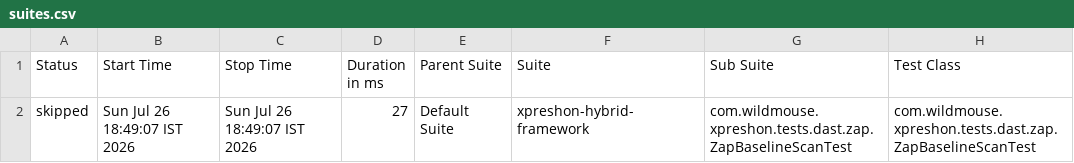
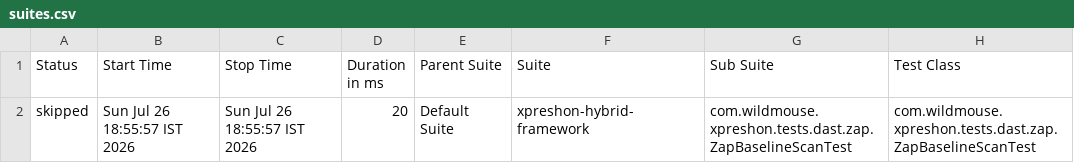
Before and after one commit to sarandadanika/wm-test-report, a CSV file: releases/release-01/data/suites.csv, drawn as a sheet; only a part is shown; the diff names each change by its address in the sheet, - before the commit and + after, or states it on an @@ line.

Commit message:
release-01 - 30/38 passed (2026-07-26 18:56)

```diff
--- a/releases/release-01/data/suites.csv
+++ b/releases/release-01/data/suites.csv
-B2 (Start Time): Sun Jul 26 18:49:07 IST 2026
+B2 (Start Time): Sun Jul 26 18:55:57 IST 2026
-C2 (Stop Time): Sun Jul 26 18:49:07 IST 2026
+C2 (Stop Time): Sun Jul 26 18:55:57 IST 2026
-D2 (Duration in ms): 27
+D2 (Duration in ms): 20
```
Also changed, not shown: 20 other files.
